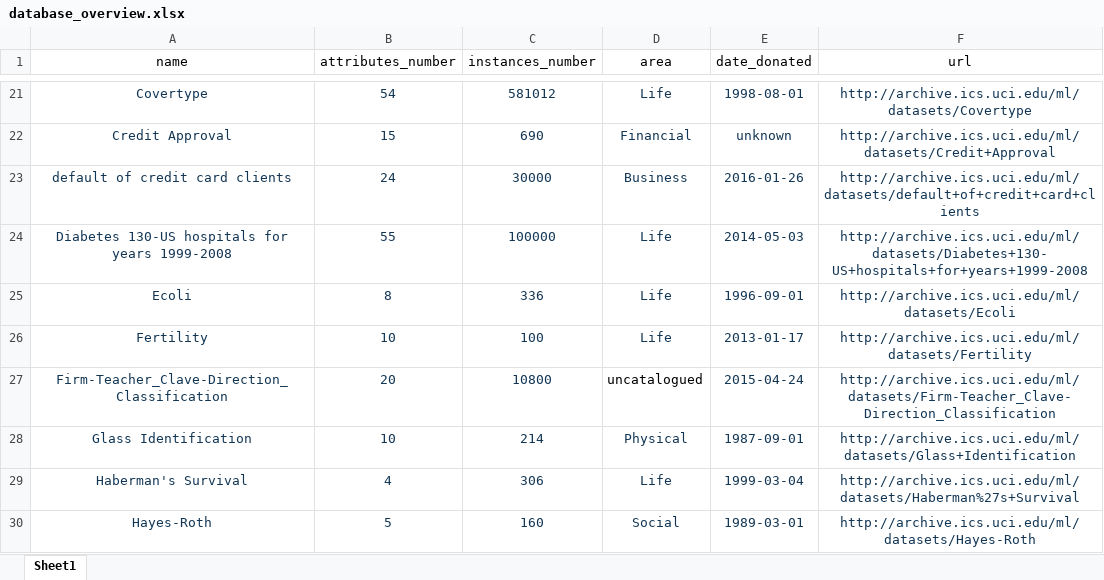
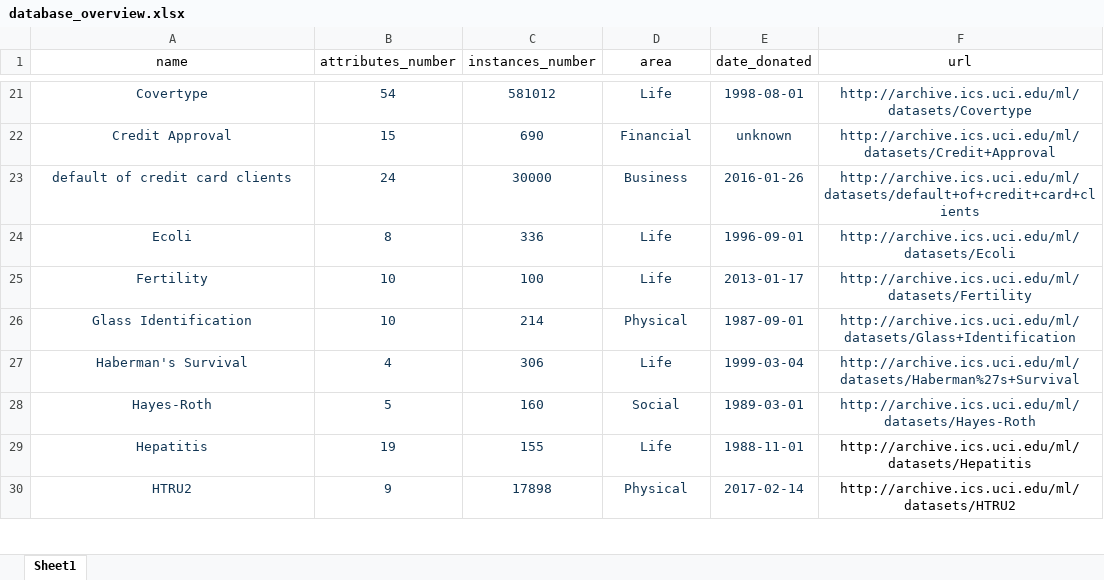
Before and after one commit to WANGXin1205/uci_database, an Excel workbook: src/main/kotlin/com/growlithe/uci/mysql/excel/origin/database_overview.xlsx, sheet Sheet1, drawn as a sheet; only a part is shown, gaps mark what is left out; the shorter side is filled out with more unchanged rows; values as stored, in another font and other column widths than the file's, no borders; the diff names each change by its address in the sheet, - before the commit and + after, or states it on an @@ line.

```diff
--- a/src/main/kotlin/com/growlithe/uci/mysql/excel/origin/database_overview.xlsx (sheet Sheet1)
+++ b/src/main/kotlin/com/growlithe/uci/mysql/excel/origin/database_overview.xlsx (sheet Sheet1)
-row 24: Diabetes 130-US hospitals for years 1999-2008 | 55 | 100000 | Life | 2014-05-03 | http://archive.ics.uci.edu/ml/datasets/Diabetes+130-US+hospitals+for+years+1999-2008
-row 27: Firm-Teacher_Clave-Direction_Classification | 20 | 10800 | uncatalogued | 2015-04-24 | http://archive.ics.uci.edu/ml/datasets/Firm-Teacher_Clave-Direction_Classification
```
Also changed, not shown: 49 other files.
